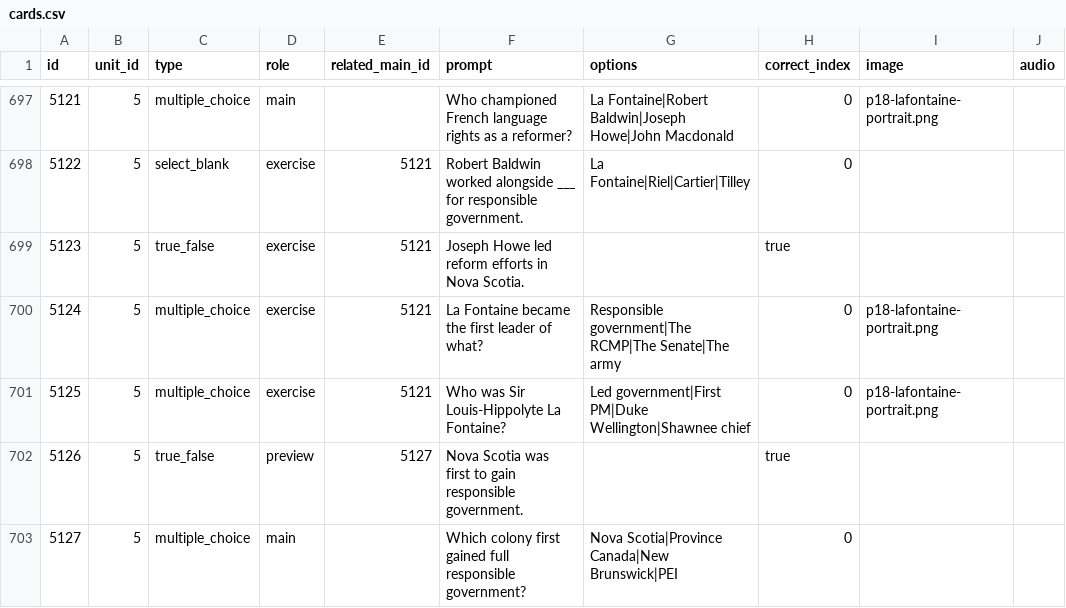
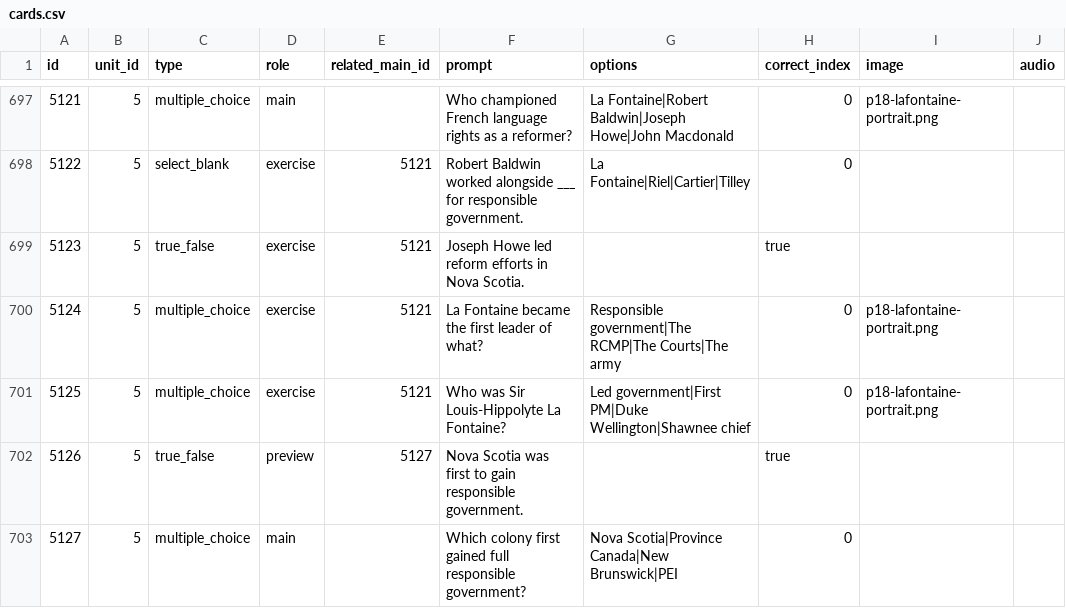
Before and after one commit to yaaddi-courses/canadian-citizenship, a CSV file: source/cards.csv, drawn as a sheet; only a part is shown, gaps mark what is left out; the diff covers the shown part only; the diff names each change by its address in the sheet, - before the commit and + after, or states it on an @@ line.

Commit message:
Fix remaining forward-referenced glossary terms
Reworded 4 cards' distractor options/explanations, remapped 4 terms
(Commissioner, confidence vote, MLA, reserve) to earlier cards that
already define them well. check_key_term_usage.py is clean. Course
stays at 1.0.0.

```diff
--- a/source/cards.csv
+++ b/source/cards.csv
-G700 (options): …government|The RCMP|The Senate|The army
+G700 (options): …government|The RCMP|The Courts|The army
```
Also changed, not shown: 4 edited cells elsewhere in this file, source/glossary.csv, 1 other file.
